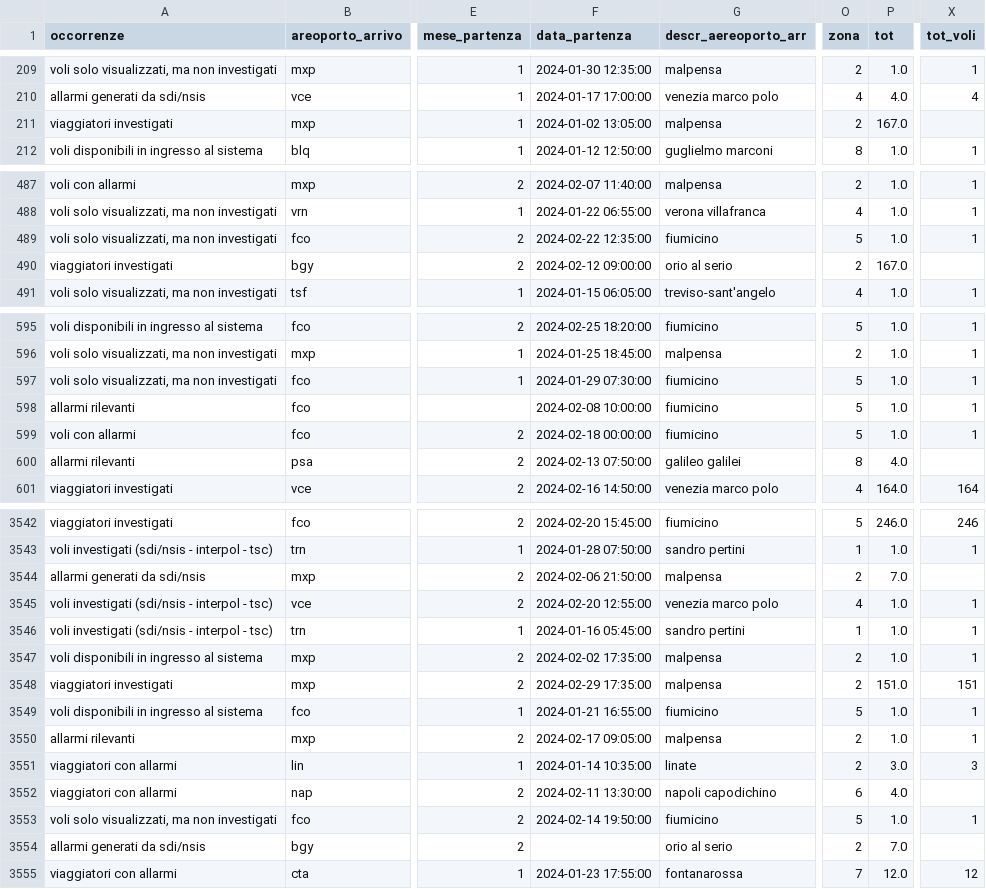
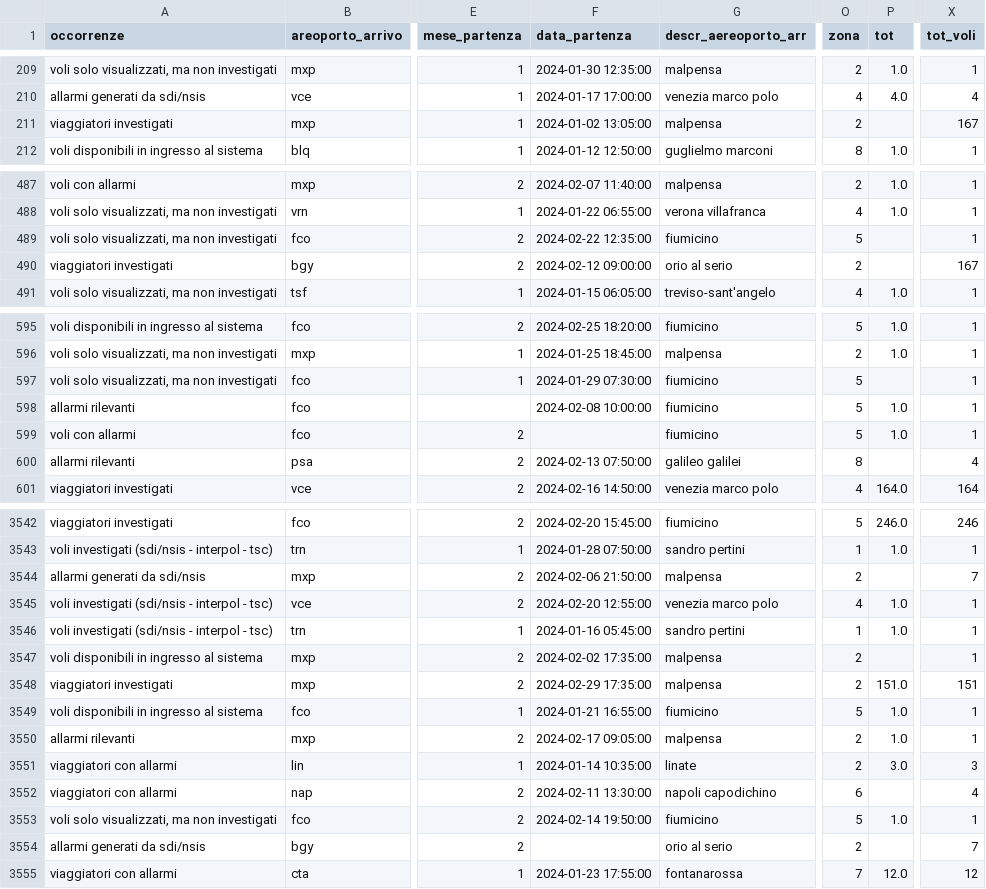
Before and after one commit to stefanotractor/FBI-Agents-817541, a CSV file: output/allarmi_clean.csv, drawn as a sheet; only a part is shown, gaps mark what is left out; the diff covers the shown part only; the diff names each change by its address in the sheet, - before the commit and + after, or states it on an @@ line.

```diff
--- a/output/allarmi_clean.csv
+++ b/output/allarmi_clean.csv
-P211 (tot): 167.0
+P211 (tot): (empty)
-X211 (tot_voli): (empty)
+X211 (tot_voli): 167
-P489 (tot): 1.0
+P489 (tot): (empty)
-P490 (tot): 167.0
+P490 (tot): (empty)
-X490 (tot_voli): (empty)
+X490 (tot_voli): 167
-P597 (tot): 1.0
+P597 (tot): (empty)
-F599 (data_partenza): 2024-02-18 00:00:00
+F599 (data_partenza): (empty)
-P600 (tot): 4.0
+P600 (tot): (empty)
-X600 (tot_voli): (empty)
+X600 (tot_voli): 4
-P3544 (tot): 7.0
+P3544 (tot): (empty)
-X3544 (tot_voli): (empty)
+X3544 (tot_voli): 7
-P3547 (tot): 1.0
+P3547 (tot): (empty)
-P3552 (tot): 4.0
+P3552 (tot): (empty)
-X3552 (tot_voli): (empty)
+X3552 (tot_voli): 4
-P3554 (tot): 7.0
+P3554 (tot): (empty)
-X3554 (tot_voli): (empty)
+X3554 (tot_voli): 7
```
Also changed, not shown: 130 edited cells elsewhere in this file, output/outliers.csv, output/risk_report.csv, 8 other files.
